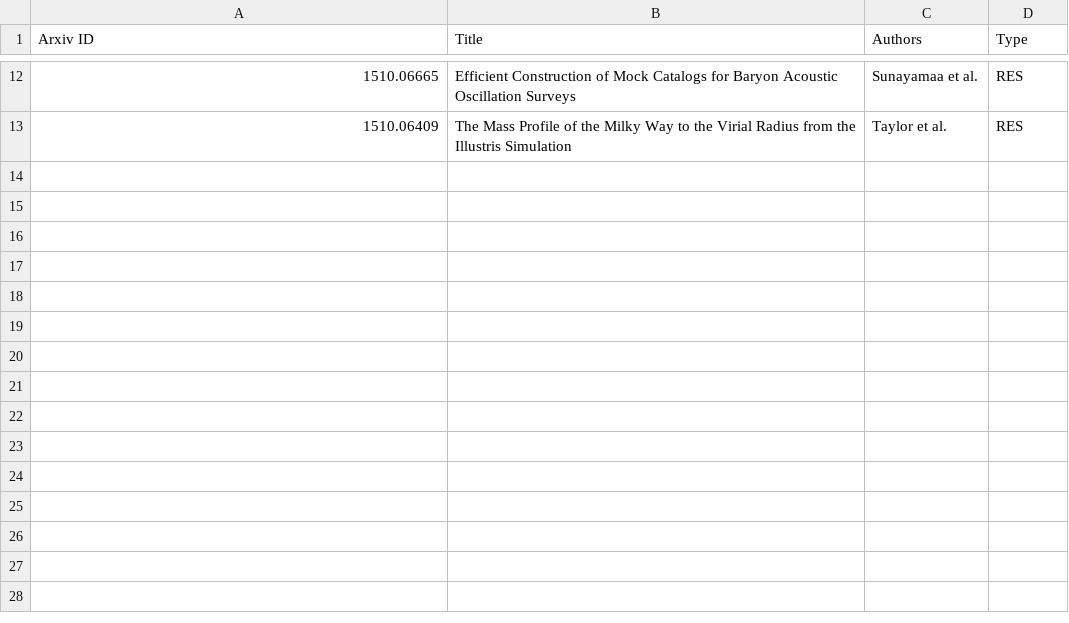
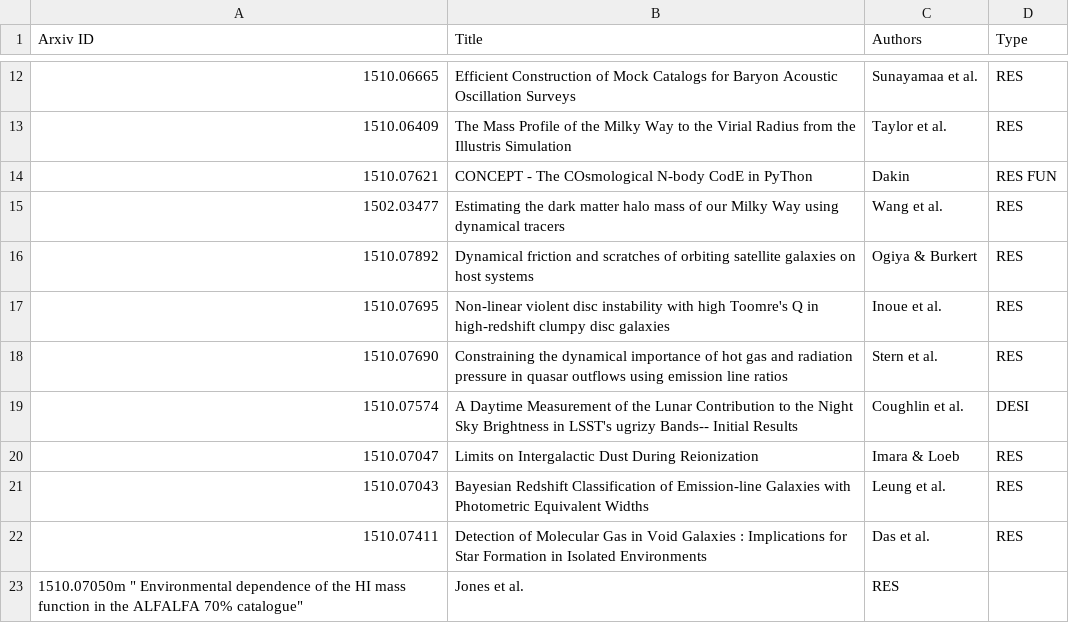
Before and after one commit to forero/arXiv, a CSV file: 2015/October.csv, drawn as a sheet; only a part is shown, gaps mark what is left out; the diff names each change by its address in the sheet, - before the commit and + after, or states it on an @@ line.

Commit message:
28

```diff
--- a/2015/October.csv
+++ b/2015/October.csv
+row 14: 1510.07621 | CONCEPT - The COsmological N-body CodE in PyThon | Dakin | RES FUN
+row 15: 1502.03477 | Estimating the dark matter halo mass of our Milky Way using dynamical tracers | Wang et al. | RES
+row 16: 1510.07892 | Dynamical friction and scratches of orbiting satellite galaxies on host systems | Ogiya & Burkert | RES
+row 17: 1510.07695 | Non-linear violent disc instability with high Toomre's Q in high-redshift clumpy disc galaxies | Inoue et al. | RES
+row 18: 1510.07690 | Constraining the dynamical importance of hot gas and radiation pressure in quasar outflows using emission line ratios | Stern et al. | RES
+row 19: 1510.07574 | A Daytime Measurement of the Lunar Contribution to the Night Sky Brightness in LSST's ugrizy Bands-- Initial Results | Coughlin et al. | DESI
+row 20: 1510.07047 | Limits on Intergalactic Dust During Reionization | Imara & Loeb | RES
+row 21: 1510.07043 | Bayesian Redshift Classification of Emission-line Galaxies with Photometric Equivalent Widths | Leung et al. | RES
+row 22: 1510.07411 | Detection of Molecular Gas in Void Galaxies : Implications for Star Formation in Isolated Environments | Das et al. | RES
+row 23: 1510.07050m " Environmental dependence of the HI mass function in the ALFALFA 70% catalogue" | Jones et al. | RES
```
